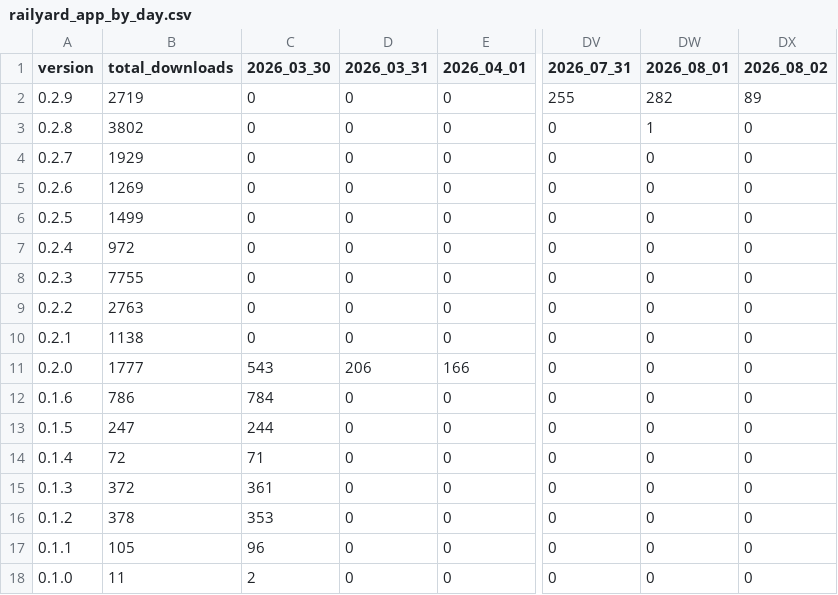
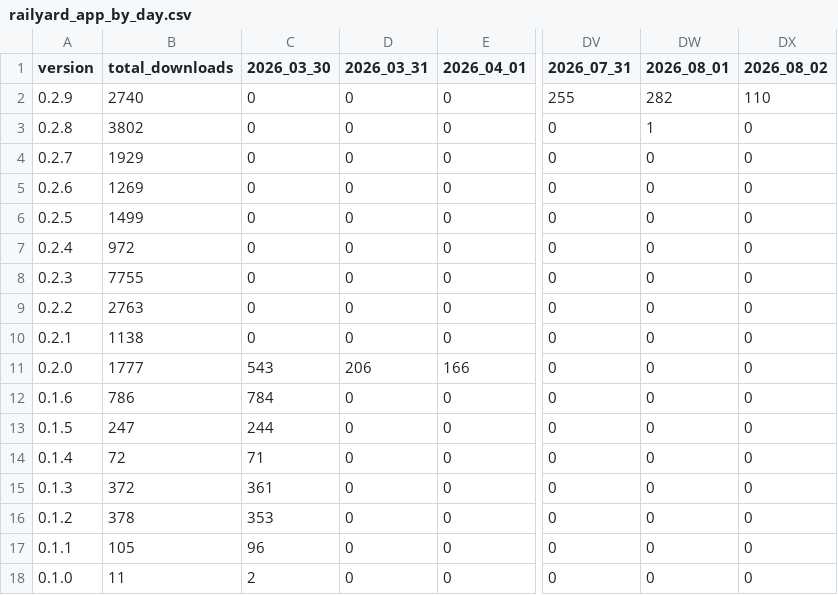
Before and after one commit to j4lambert/The-Railyard, a CSV file: analytics/railyard_app_by_day.csv, drawn as a sheet; only a part is shown, gaps mark what is left out; the diff names each change by its address in the sheet, - before the commit and + after, or states it on an @@ line.

```diff
--- a/analytics/railyard_app_by_day.csv
+++ b/analytics/railyard_app_by_day.csv
-B2 (total_downloads): 2719
+B2 (total_downloads): 2740
-DX2 (2026_08_02): 89
+DX2 (2026_08_02): 110
```
Also changed, not shown: analytics/railyard_app_downloads.csv, 6 other files.
